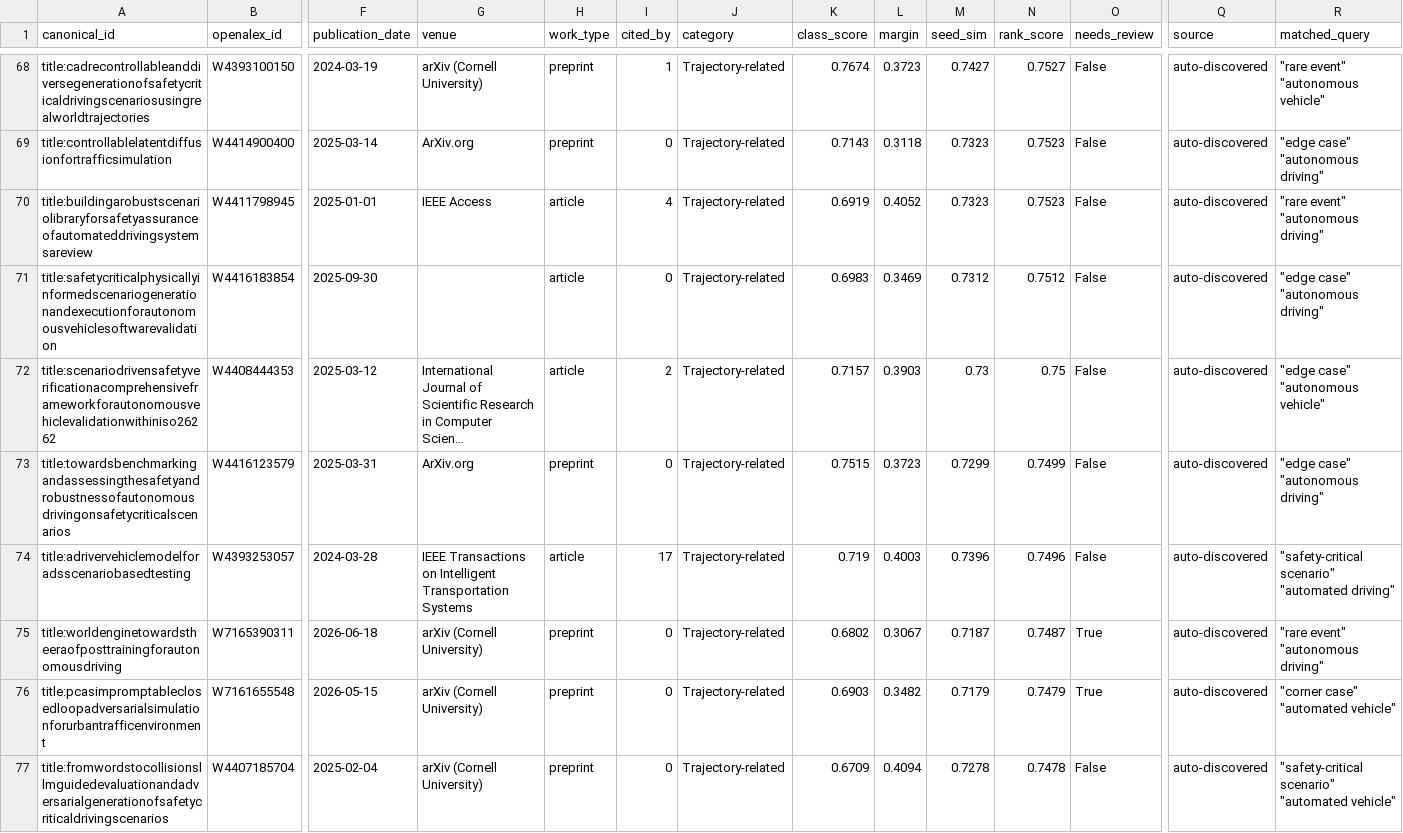
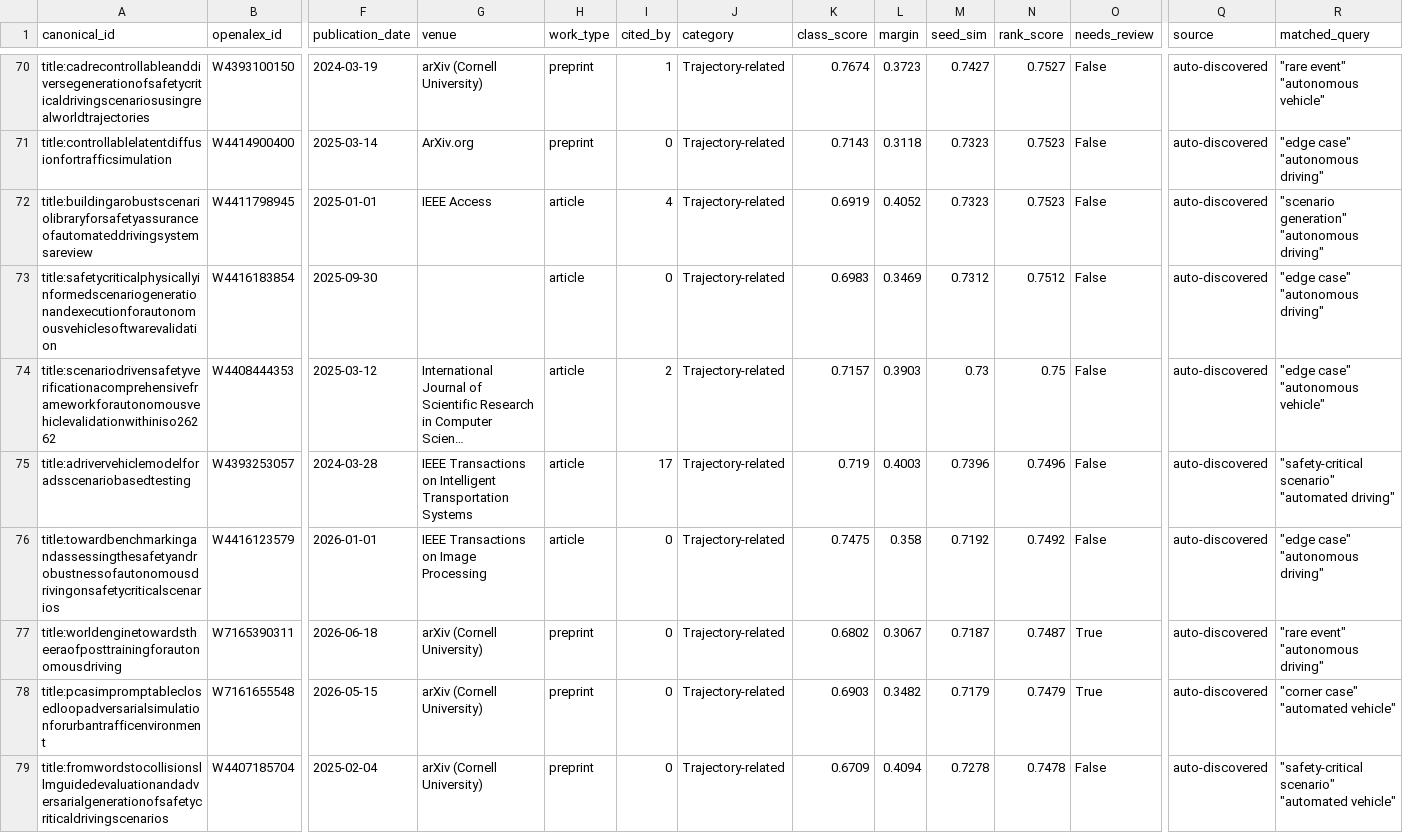
Before and after one commit to SaeedRahmani/av-edge-case-survey, a CSV file: data/discovered.csv, drawn as a sheet; only a part is shown, gaps mark what is left out; long unchanged cells end in …; removed rows and columns are numbered as before the commit, all else as after; rows hold the shown columns only; the diff covers the shown part only; the diff names each change by its address in the sheet, - before the commit and + after, or states it on an @@ line.

```diff
--- a/data/discovered.csv
+++ b/data/discovered.csv
-R72 (matched_query): "rare event" "autonomous driving"
+R72 (matched_query): "scenario generation" "autonomous driving"
-row 73: title:towardsbenchmarkingandassessingthesafetyandrobustnessofautonomousdrivingonsafetycriticalscenarios | W4416123579 | 2025-03-31 | ArXiv.org | preprint | 0 | Trajectory-related | 0.7515 | 0.3723 | 0.7299 | 0.7499 | False | auto-discovered | "edge case" "autonomous driving"
+row 76: title:towardbenchmarkingandassessingthesafetyandrobustnessofautonomousdrivingonsafetycriticalscenarios | W4416123579 | 2026-01-01 | IEEE Transactions on Image Processing | article | 0 | Trajectory-related | 0.7475 | 0.358 | 0.7192 | 0.7492 | False | auto-discovered | "edge case" "autonomous driving"
```
Also changed, not shown: 5 added rows and 40 edited cells elsewhere in this file, 10 other files.
